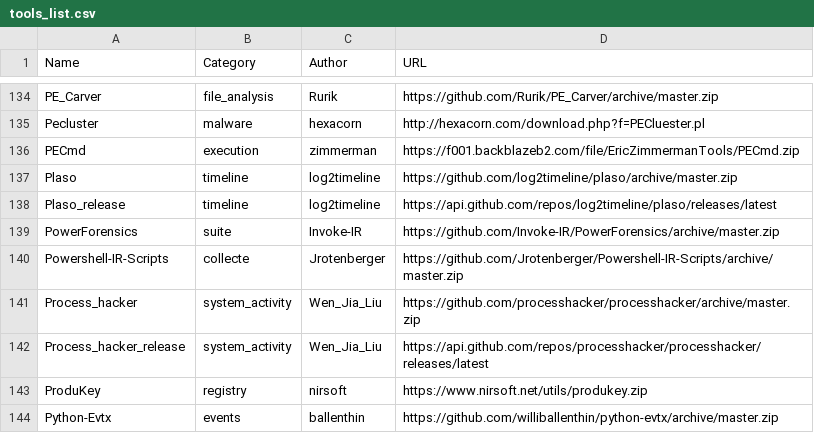
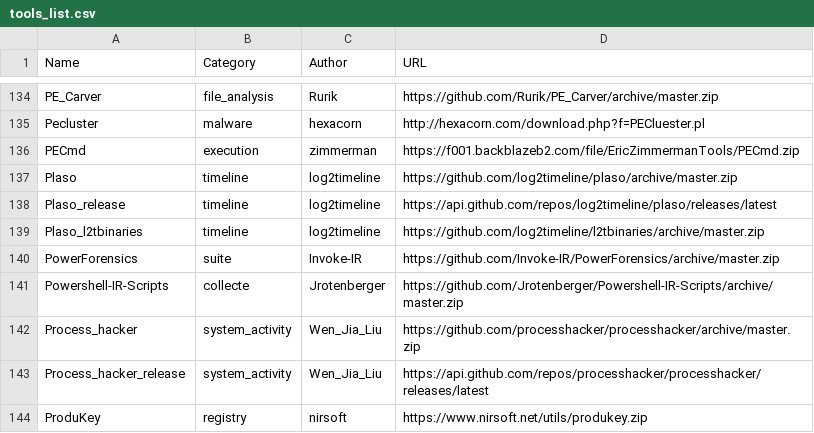
Before and after one commit to Thierry-FR/DL-Tools, a CSV file: tools_list.csv, drawn as a sheet; only a part is shown, gaps mark what is left out; the shorter side is filled out with more unchanged rows; the diff names each change by its address in the sheet, - before the commit and + after, or states it on an @@ line.

Commit message:
- update "tools_list"

```diff
--- a/tools_list.csv
+++ b/tools_list.csv
+row 139: Plaso_l2tbinaries | timeline | log2timeline | https://github.com/log2timeline/l2tbinaries/archive/master.zip
```
